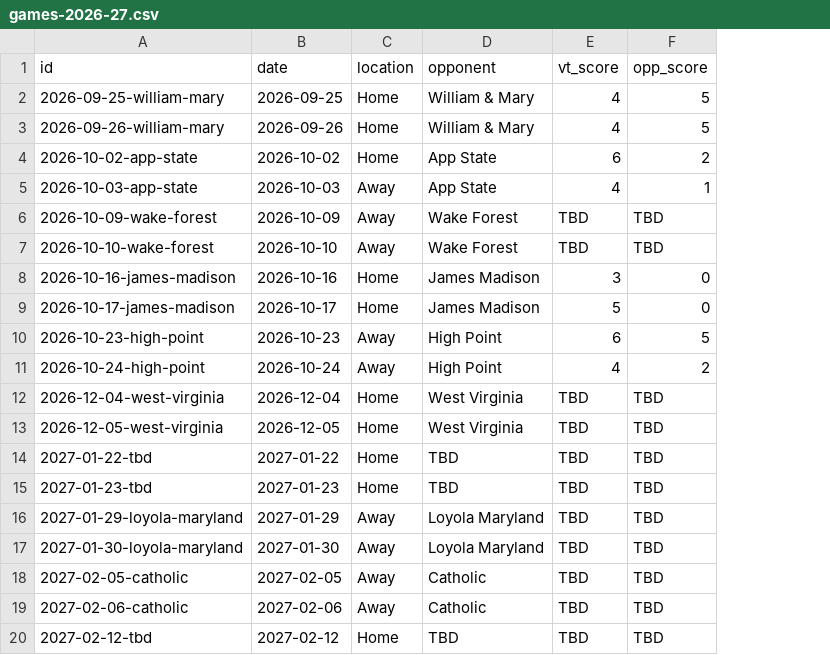
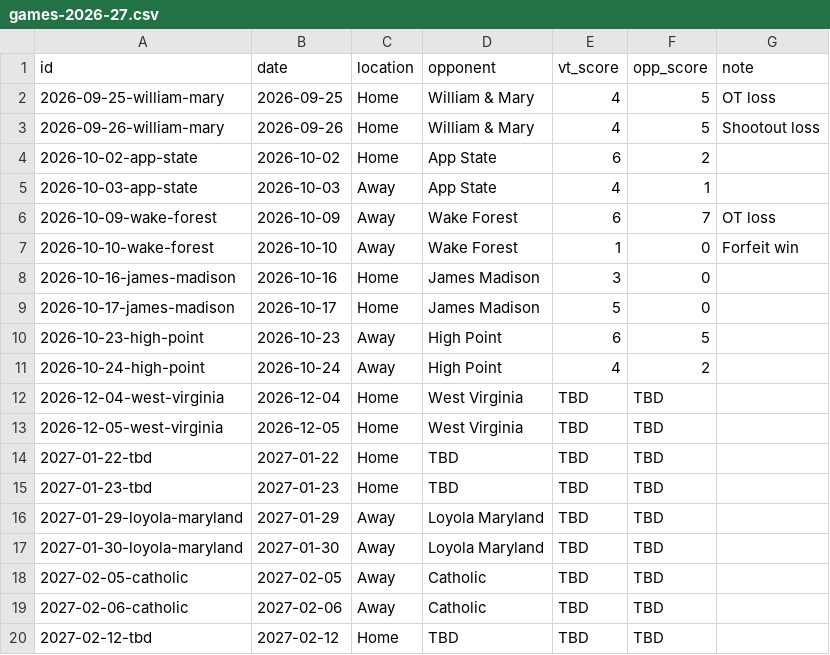
Before and after one commit to kyledbeene/vticehockey, a CSV file: M2A/games-2026-27.csv, drawn as a sheet; the diff names each change by its address in the sheet, - before the commit and + after, or states it on an @@ line.

```diff
--- a/M2A/games-2026-27.csv
+++ b/M2A/games-2026-27.csv
+column G (note), rows 2-7: OT loss | Shootout loss |  |  | OT loss | Forfeit win
-E6 (vt_score): TBD
+E6 (vt_score): 6
-F6 (opp_score): TBD
+F6 (opp_score): 7
-E7 (vt_score): TBD
+E7 (vt_score): 1
-F7 (opp_score): TBD
+F7 (opp_score): 0
```
Also changed, not shown: games-2026-27.csv, 4 other files.
